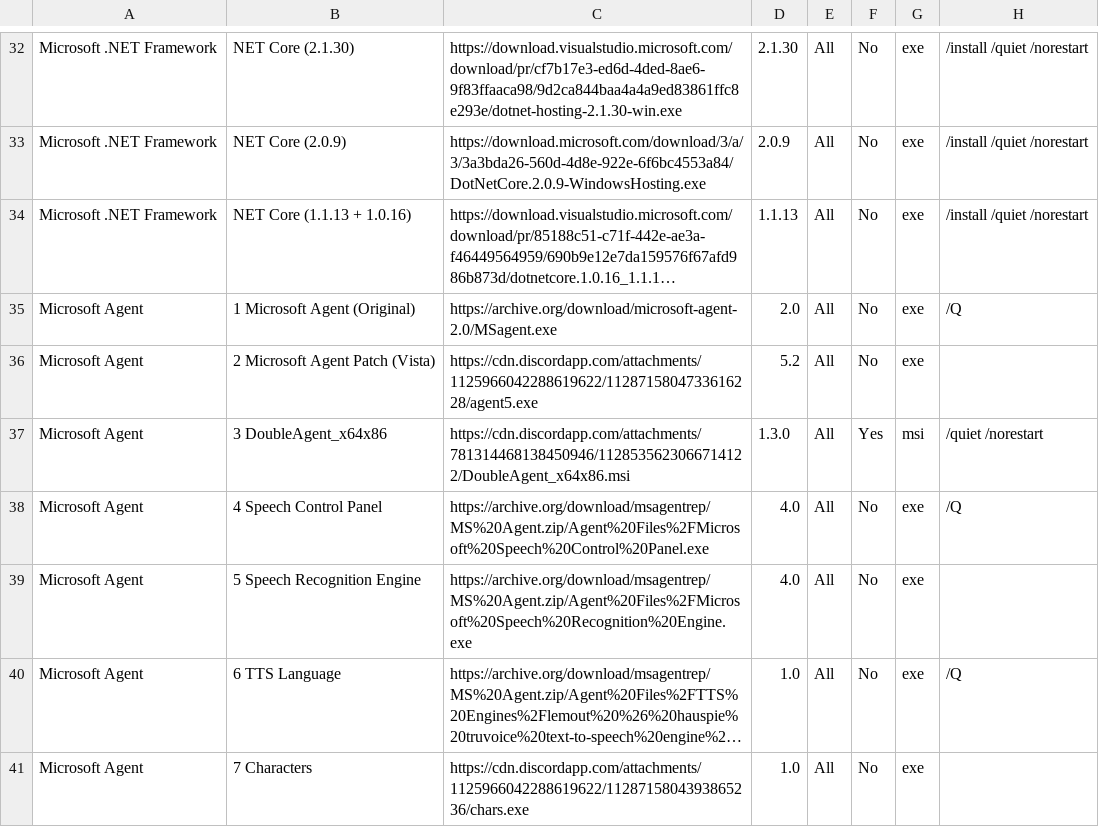
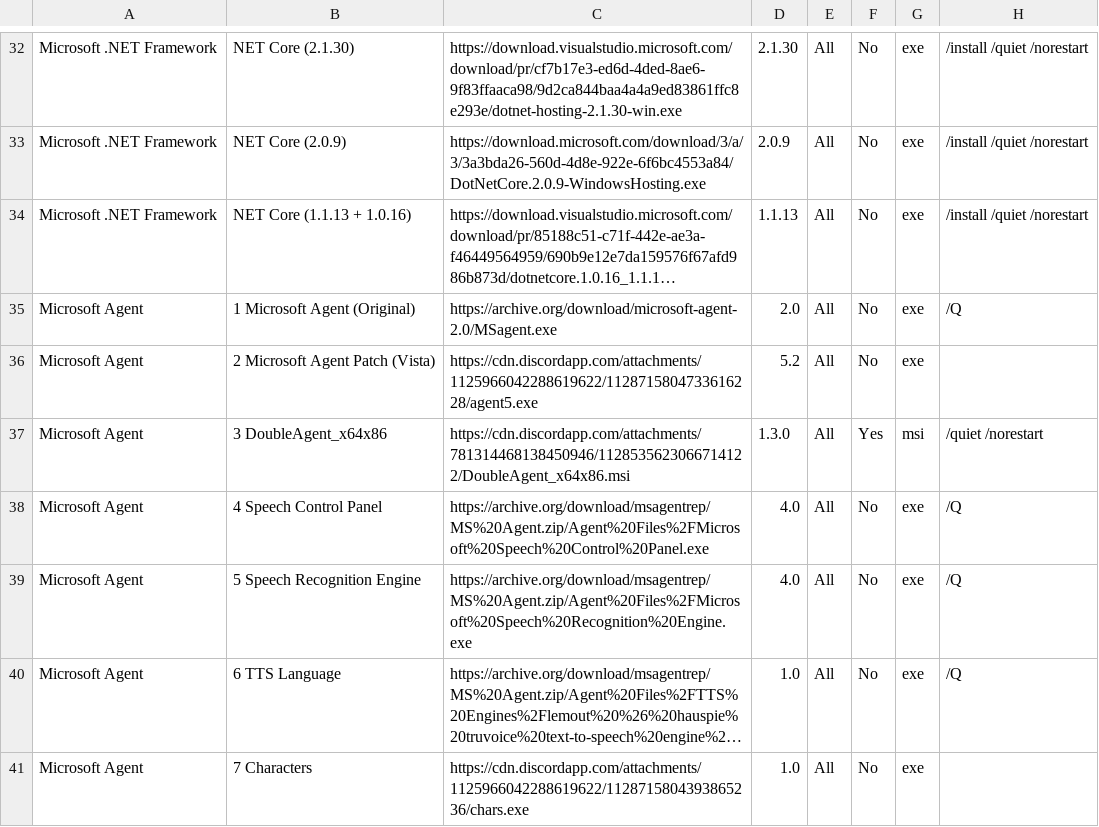
Before and after one commit to LudoLud/RuntimesPatcher, a CSV file: Liste.csv, drawn as a sheet; only a part is shown, gaps mark what is left out; long unchanged cells end in …; the diff names each change by its address in the sheet, - before the commit and + after, or states it on an @@ line.

Commit message:
Update Liste.csv

```diff
--- a/Liste.csv
+++ b/Liste.csv
-H39: (empty)
+H39: /Q
```
